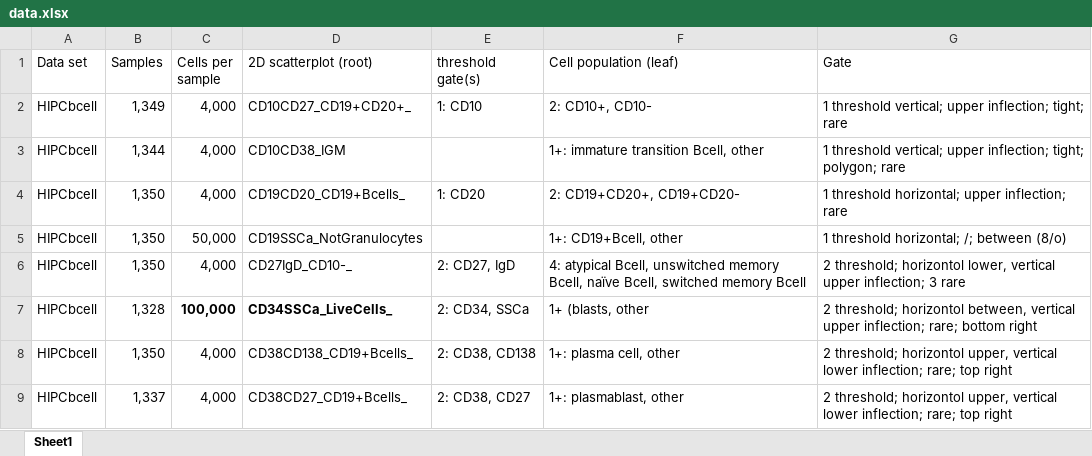
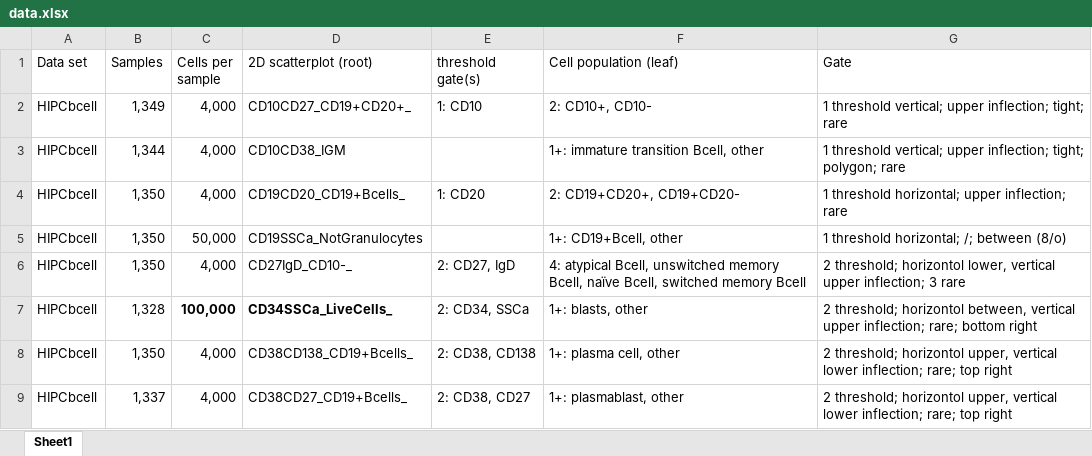
Before and after one commit to aya49/flowMagic_data, an Excel workbook: data.xlsx, sheet Sheet1, drawn as a sheet; only a part is shown; values as stored, in another font and other column widths than the file's, no borders; the diff names each change by its address in the sheet, - before the commit and + after, or states it on an @@ line.

```diff
--- a/data.xlsx (sheet Sheet1)
+++ b/data.xlsx (sheet Sheet1)
-F7 (Cell population (leaf)): 1+ (blasts, other
+F7 (Cell population (leaf)): 1+: blasts, other
```
Also changed, not shown: 5 other files.
